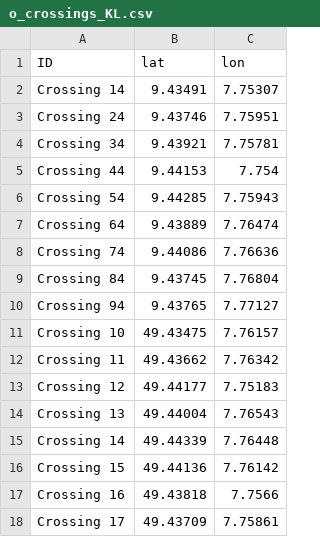
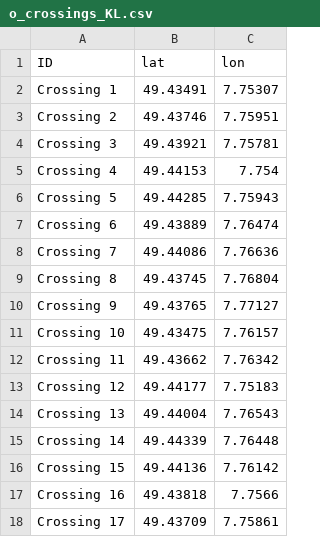
Before and after one commit to PhilippBrendel/bevrp, a CSV file: data/20201222_SimulationKL_CSV/o_crossings_KL.csv, drawn as a sheet; the diff names each change by its address in the sheet, - before the commit and + after, or states it on an @@ line.

```diff
--- a/data/20201222_SimulationKL_CSV/o_crossings_KL.csv
+++ b/data/20201222_SimulationKL_CSV/o_crossings_KL.csv
-A2 (ID): Crossing 14
+A2 (ID): Crossing 1
-B2 (lat): 9.43491
+B2 (lat): 49.43491
-A3 (ID): Crossing 24
+A3 (ID): Crossing 2
-B3 (lat): 9.43746
+B3 (lat): 49.43746
-A4 (ID): Crossing 34
+A4 (ID): Crossing 3
-B4 (lat): 9.43921
+B4 (lat): 49.43921
-A5 (ID): Crossing 44
+A5 (ID): Crossing 4
-B5 (lat): 9.44153
+B5 (lat): 49.44153
-A6 (ID): Crossing 54
+A6 (ID): Crossing 5
-B6 (lat): 9.44285
+B6 (lat): 49.44285
-A7 (ID): Crossing 64
+A7 (ID): Crossing 6
-B7 (lat): 9.43889
+B7 (lat): 49.43889
-A8 (ID): Crossing 74
+A8 (ID): Crossing 7
-B8 (lat): 9.44086
+B8 (lat): 49.44086
-A9 (ID): Crossing 84
+A9 (ID): Crossing 8
-B9 (lat): 9.43745
+B9 (lat): 49.43745
-A10 (ID): Crossing 94
+A10 (ID): Crossing 9
-B10 (lat): 9.43765
+B10 (lat): 49.43765
```
Also changed, not shown: data/20201222_SimulationKL_CSV/c_mobile_radio.csv, data/20201222_SimulationKL_CSV/c_various.CSV, 16 other files.
